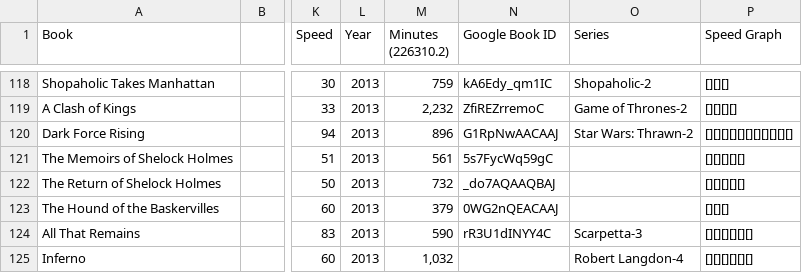
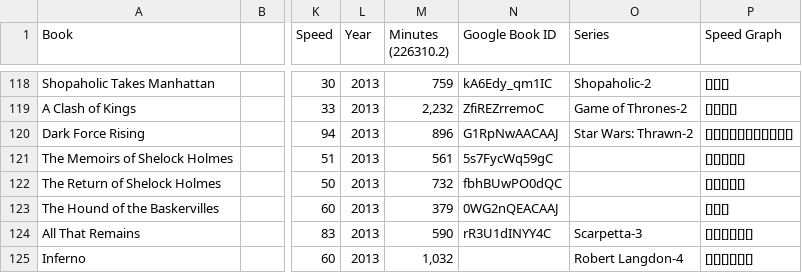
Before and after one commit to mercurysn/MyBookLibrary, a CSV file: MyBookLibrary.Data/Source/2016-05-22 Shelfari.csv, drawn as a sheet; only a part is shown, gaps mark what is left out; the diff names each change by its address in the sheet, - before the commit and + after, or states it on an @@ line.

```diff
--- a/MyBookLibrary.Data/Source/2016-05-22 Shelfari.csv
+++ b/MyBookLibrary.Data/Source/2016-05-22 Shelfari.csv
-N122 (Google Book ID): _do7AQAAQBAJ
+N122 (Google Book ID): fbhBUwPO0dQC
```
Also changed, not shown: 2 other files.
